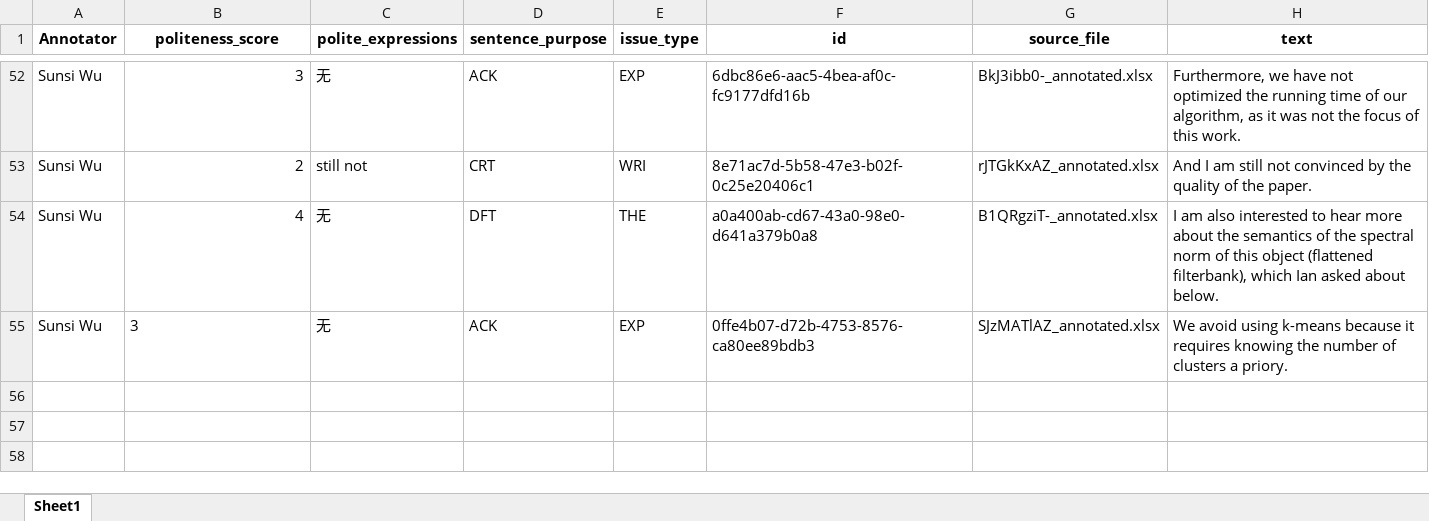
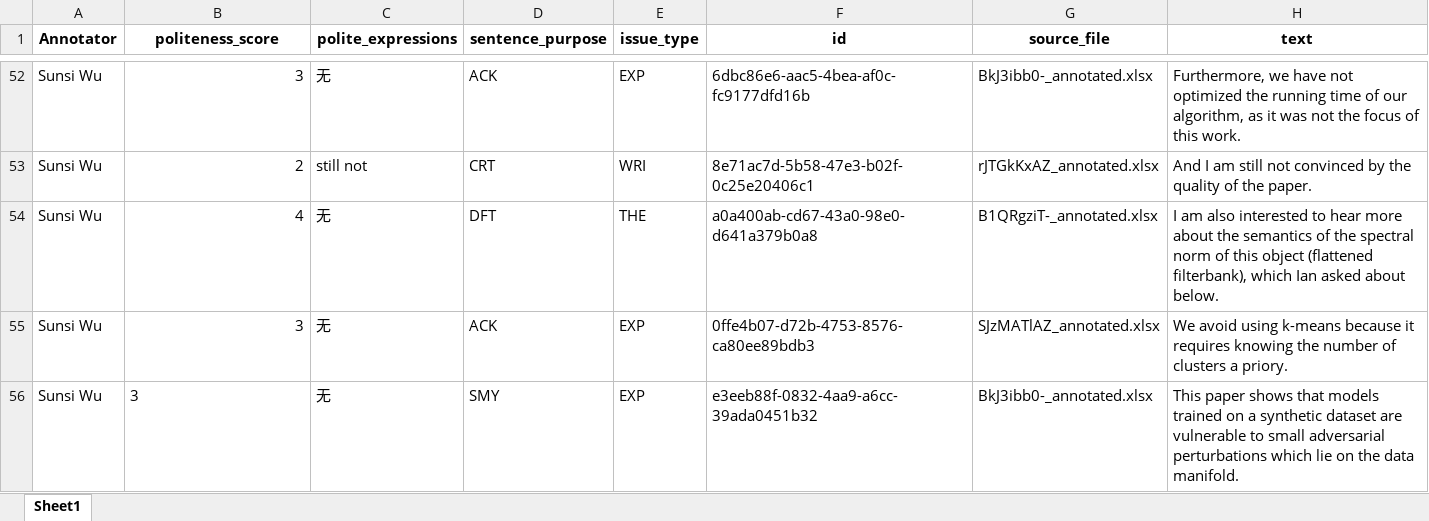
Before and after one commit to pariskang/CMLM-WangShuhe, an Excel workbook: annotations/Sunsi Wu_20240805_045003.xlsx, sheet Sheet1, drawn as a sheet; only a part is shown, gaps mark what is left out; values as stored, in another font and other column widths than the file's, no borders; the diff names each change by its address in the sheet, - before the commit and + after, or states it on an @@ line.

Commit message:
Update annotations for Sunsi Wu

```diff
--- a/annotations/Sunsi Wu_20240805_045003.xlsx (sheet Sheet1)
+++ b/annotations/Sunsi Wu_20240805_045003.xlsx (sheet Sheet1)
-B55 alignment: left
+B55 alignment: right
+row 56: Sunsi Wu | 3 | 无 | SMY | EXP | e3eeb88f-0832-4aa9-a6cc-39ada0451b32 | BkJ3ibb0-_annotated.xlsx | This paper shows that models trained on a synthetic dataset are vulnerable to small adversarial perturbations which lie on the data manifold.
```
